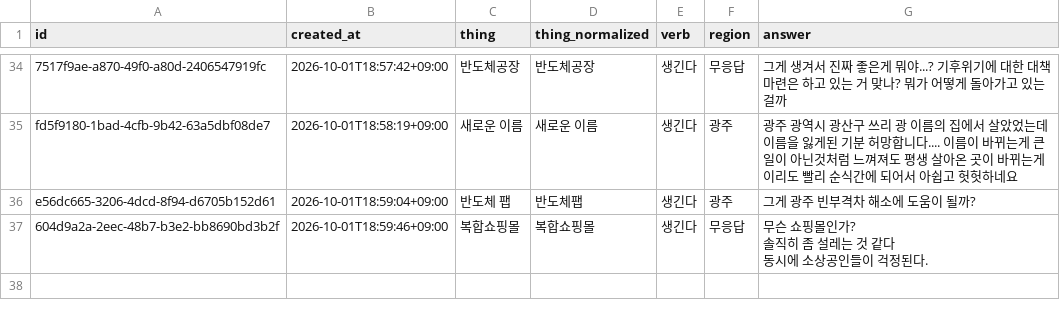
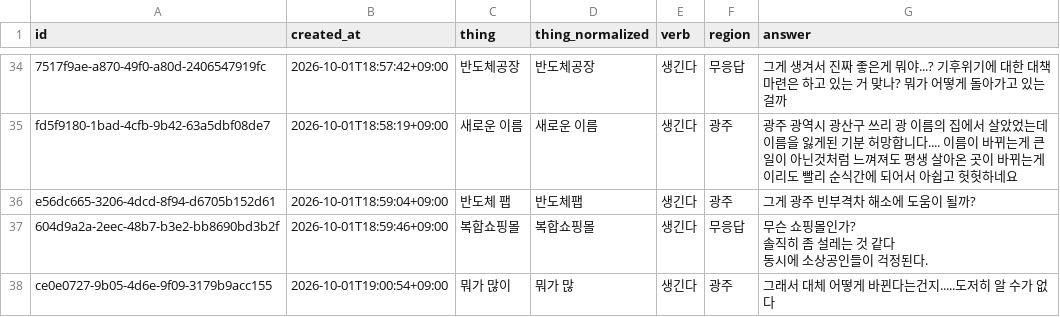
Before and after one commit to JuncholKimSo/saengginda, a CSV file: public/responses.csv, drawn as a sheet; only a part is shown, gaps mark what is left out; the diff names each change by its address in the sheet, - before the commit and + after, or states it on an @@ line.

```diff
--- a/public/responses.csv
+++ b/public/responses.csv
+row 38: ce0e0727-9b05-4d6e-9f09-3179b9acc155 | 2026-10-01T19:00:54+09:00 | 뭐가 많이 | 뭐가 많 | 생긴다 | 광주 | 그래서 대체 어떻게 바뀐다는건지.....도저히 알 수가 없다
```
Also changed, not shown: 2 other files.
